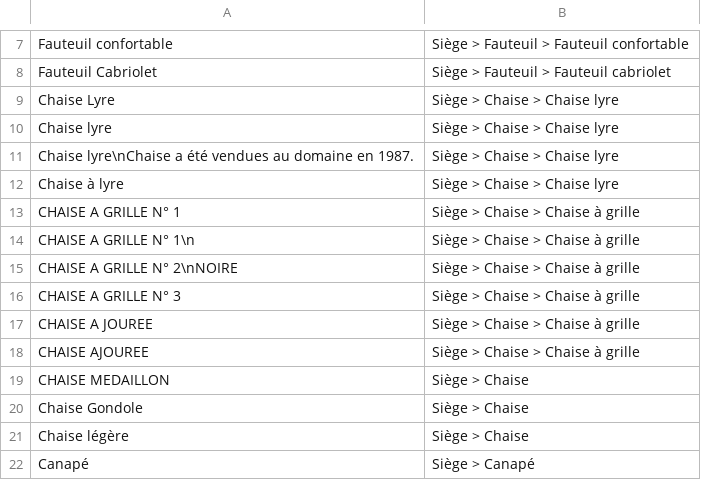
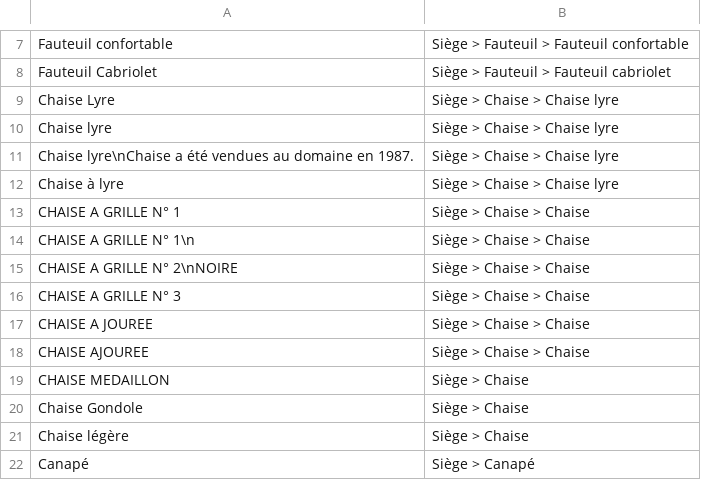
Before and after one commit to entrepreneur-interet-general/gobelins, a TSV file: database/mappings/product_types_titapp.tsv, drawn as a sheet; only a part is shown, gaps mark what is left out.

Commit message:
update category

```diff
--- a/database/mappings/product_types_titapp.tsv
+++ b/database/mappings/product_types_titapp.tsv
@@ -12,8 +12,8 @@ Chaise lyre\nChaise a été vendues au domaine en 1987.	Siège > Chaise > Chaise
 Chaise à lyre	Siège > Chaise > Chaise lyre
-CHAISE A GRILLE N° 1	Siège > Chaise > Chaise à grille
-CHAISE A GRILLE N° 1\n	Siège > Chaise > Chaise à grille
-CHAISE A GRILLE N° 2\nNOIRE	Siège > Chaise > Chaise à grille
-CHAISE A GRILLE N° 3	Siège > Chaise > Chaise à grille
-CHAISE A JOUREE	Siège > Chaise > Chaise à grille
-CHAISE AJOUREE	Siège > Chaise > Chaise à grille
+CHAISE A GRILLE N° 1	Siège > Chaise > Chaise
+CHAISE A GRILLE N° 1\n	Siège > Chaise > Chaise
+CHAISE A GRILLE N° 2\nNOIRE	Siège > Chaise > Chaise
+CHAISE A GRILLE N° 3	Siège > Chaise > Chaise
+CHAISE A JOUREE	Siège > Chaise > Chaise
+CHAISE AJOUREE	Siège > Chaise > Chaise
 CHAISE MEDAILLON	Siège > Chaise
```
